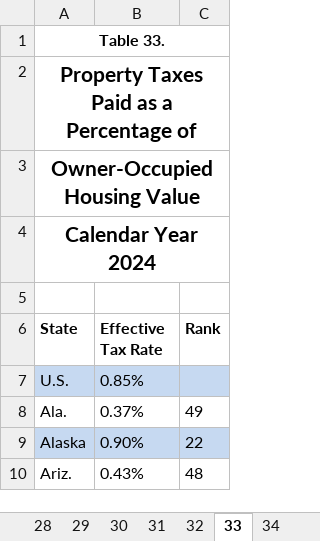
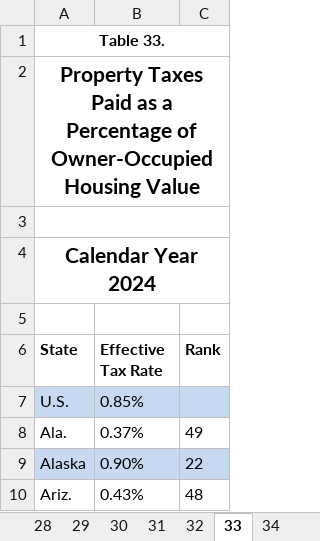
Before and after one commit to TaxFoundation/facts-and-figures-web, an Excel workbook: data/facts-and-figures.xlsx, sheet 33, drawn as a sheet; only a part is shown; values as stored, in another font and other column widths than the file's, no borders; the diff names each change by its address in the sheet, - before the commit and + after, or states it on an @@ line.

```diff
--- a/data/facts-and-figures.xlsx (sheet 33)
+++ b/data/facts-and-figures.xlsx (sheet 33)
-A2 (State): …Percentage of
+A2 (State): …Percentage of Owner-Occupied Housing Value
-A3 (State): Owner-Occupied Housing Value
+A3 (State): (empty)
```
Also changed, not shown: sheet 32, sheet 24, sheet 34, sheet 28, sheet 22, sheet 23, 3 more sheets, 2 other files.
